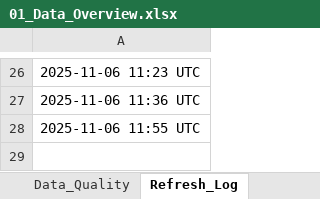
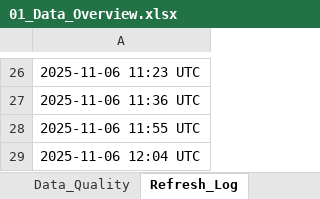
Before and after one commit to HuzeifKhan/Ecommerce-Finance-Analytics-Portfolio, an Excel workbook: 04_Excel/01_Data_Overview.xlsx, sheet Refresh_Log, drawn as a sheet; only a part is shown, gaps mark what is left out; values as stored, in another font and other column widths than the file's, no borders; the diff names each change by its address in the sheet, - before the commit and + after, or states it on an @@ line.

```diff
--- a/04_Excel/01_Data_Overview.xlsx (sheet Refresh_Log)
+++ b/04_Excel/01_Data_Overview.xlsx (sheet Refresh_Log)
+row 29: 2025-11-06 12:04 UTC
```
Also changed, not shown: sheet Summary, sheet Top_Products, sheet Monthly_Revenue, sheet Columns, sheet Data_Quality, 04_Excel/Dashboard_Notes.xlsx, 04_Excel/KPI_Snapshot.xlsx, 4 other files.
